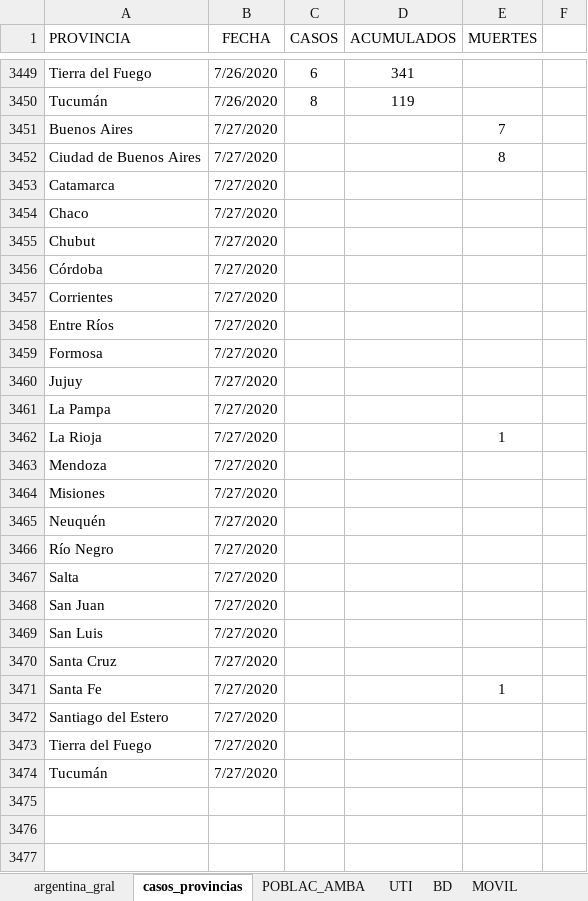
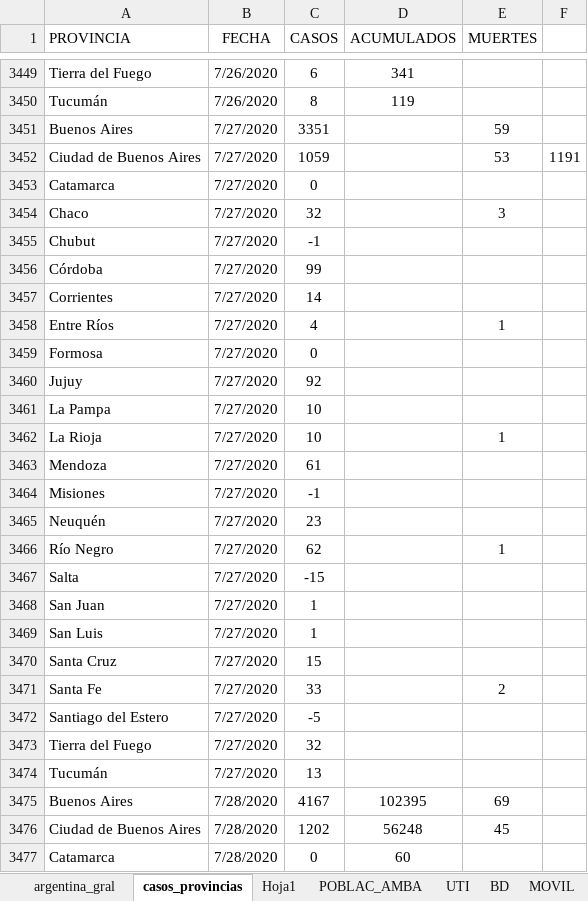
Before and after one commit to GIBD/covid, an Excel workbook: data/argentina.xlsx, sheet casos_provincias, drawn as a sheet; only a part is shown, gaps mark what is left out; values as stored, in another font and other column widths than the file's, no borders; the diff covers the shown part only; the diff names each change by its address in the sheet, - before the commit and + after, or states it on an @@ line.

```diff
--- a/data/argentina.xlsx (sheet casos_provincias)
+++ b/data/argentina.xlsx (sheet casos_provincias)
-C3451 (CASOS): (empty)
+C3451 (CASOS): 3351
-E3451 (MUERTES): 7
+E3451 (MUERTES): 59
-C3452 (CASOS): (empty)
+C3452 (CASOS): 1059
-E3452 (MUERTES): 8
+E3452 (MUERTES): 53
-F3452: (empty)
+F3452: 1191
-C3453 (CASOS): (empty)
+C3453 (CASOS): 0
-C3454 (CASOS): (empty)
+C3454 (CASOS): 32
-E3454 (MUERTES): (empty)
+E3454 (MUERTES): 3
-C3455 (CASOS): (empty)
+C3455 (CASOS): -1
-C3456 (CASOS): (empty)
+C3456 (CASOS): 99
-C3457 (CASOS): (empty)
+C3457 (CASOS): 14
-C3458 (CASOS): (empty)
+C3458 (CASOS): 4
-E3458 (MUERTES): (empty)
+E3458 (MUERTES): 1
-C3459 (CASOS): (empty)
+C3459 (CASOS): 0
-C3460 (CASOS): (empty)
+C3460 (CASOS): 92
-C3461:C3462 (CASOS): (empty)
+C3461:C3462 (CASOS): 10
-C3463 (CASOS): (empty)
+C3463 (CASOS): 61
-C3464 (CASOS): (empty)
+C3464 (CASOS): -1
-C3465 (CASOS): (empty)
+C3465 (CASOS): 23
-C3466 (CASOS): (empty)
+C3466 (CASOS): 62
-E3466 (MUERTES): (empty)
+E3466 (MUERTES): 1
-C3467 (CASOS): (empty)
+C3467 (CASOS): -15
-C3468:C3469 (CASOS): (empty)
+C3468:C3469 (CASOS): 1
-C3470 (CASOS): (empty)
+C3470 (CASOS): 15
-C3471 (CASOS): (empty)
+C3471 (CASOS): 33
-E3471 (MUERTES): 1
+E3471 (MUERTES): 2
-C3472 (CASOS): (empty)
+C3472 (CASOS): -5
-C3473 (CASOS): (empty)
+C3473 (CASOS): 32
-C3474 (CASOS): (empty)
+C3474 (CASOS): 13
+row 3475: Buenos Aires | 7/28/2020 | 4167 | 102395 | 69
+row 3476: Ciudad de Buenos Aires | 7/28/2020 | 1202 | 56248 | 45
+row 3477: Catamarca | 7/28/2020 | 0 | 60
```
Also changed, not shown: 117 added rows and 7 edited cells elsewhere in this sheet, sheet Hoja1, sheet argentina_gral, sheet UTI, other sheet tabs, data/entre_rios_casos.xlsx, 1 other file.
